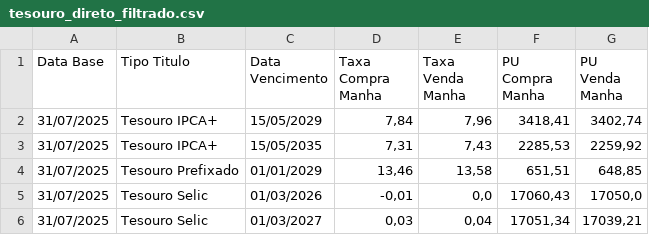
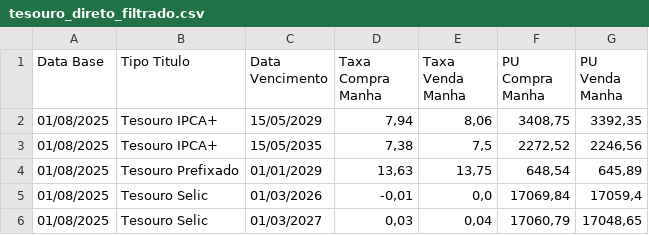
Before and after one commit to paulofeh/cotacao-tesouro, a CSV file: tesouro_direto_filtrado.csv, drawn as a sheet.

```diff
--- a/tesouro_direto_filtrado.csv
+++ b/tesouro_direto_filtrado.csv
@@ -1,6 +1,6 @@
 Data Base;Tipo Titulo;Data Vencimento;Taxa Compra Manha;Taxa Venda Manha;PU Compra Manha;PU Venda Manha
-31/07/2025;Tesouro IPCA+;15/05/2029;7,84;7,96;3418,41;3402,74
-31/07/2025;Tesouro IPCA+;15/05/2035;7,31;7,43;2285,53;2259,92
-31/07/2025;Tesouro Prefixado;01/01/2029;13,46;13,58;651,51;648,85
-31/07/2025;Tesouro Selic;01/03/2026;-0,01;0,0;17060,43;17050,0
-31/07/2025;Tesouro Selic;01/03/2027;0,03;0,04;17051,34;17039,21
+01/08/2025;Tesouro IPCA+;15/05/2029;7,94;8,06;3408,75;3392,35
+01/08/2025;Tesouro IPCA+;15/05/2035;7,38;7,5;2272,52;2246,56
+01/08/2025;Tesouro Prefixado;01/01/2029;13,63;13,75;648,54;645,89
+01/08/2025;Tesouro Selic;01/03/2026;-0,01;0,0;17069,84;17059,4
+01/08/2025;Tesouro Selic;01/03/2027;0,03;0,04;17060,79;17048,65
```
